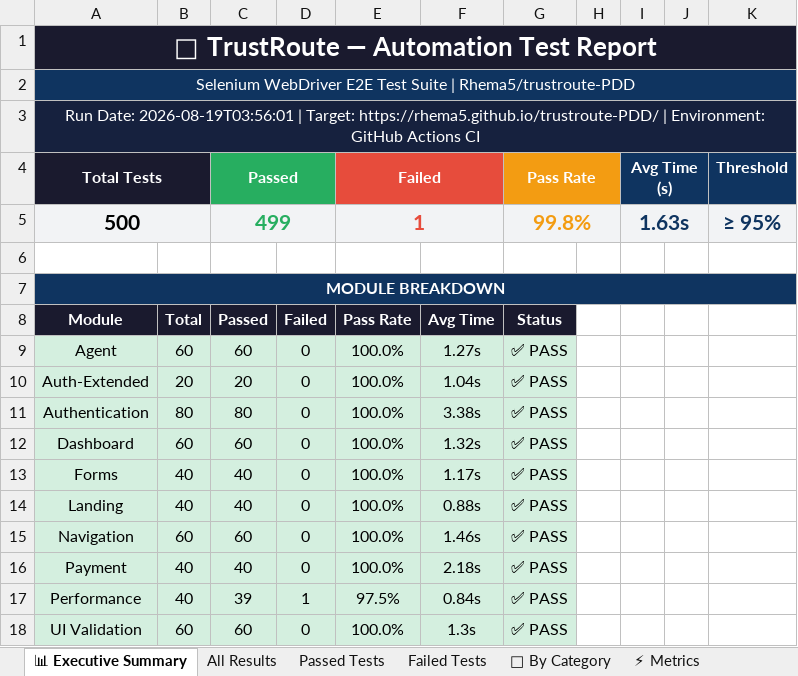
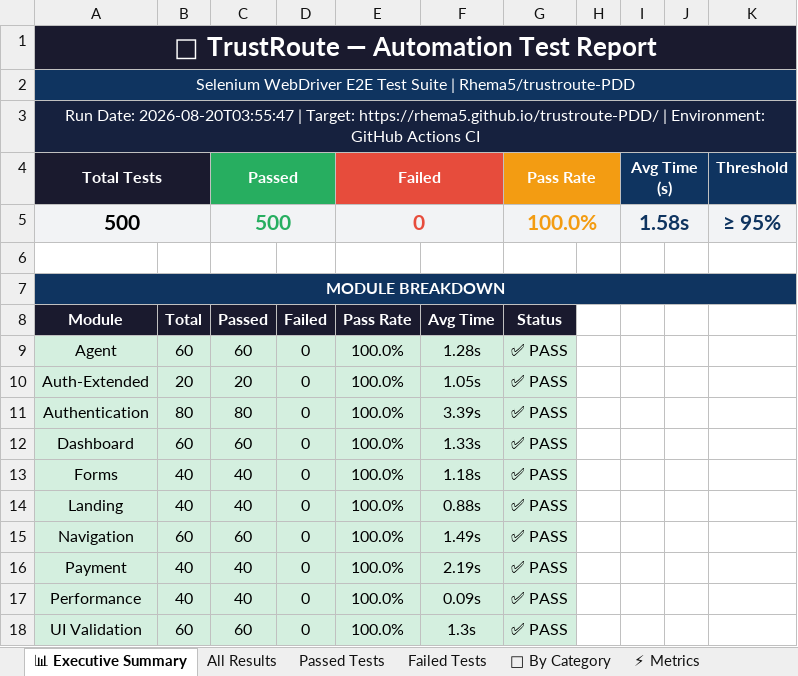
Before and after one commit to Rhema5/trustroute-PDD, an Excel workbook: Test Results/Excel/TrustRoute_Automation_Report_LATEST.xlsx, sheet 📊 Executive Summary, drawn as a sheet; values as stored, in another font and other column widths than the file's, no borders; the diff names each change by its address in the sheet, - before the commit and + after, or states it on an @@ line.

```diff
--- a/Test Results/Excel/TrustRoute_Automation_Report_LATEST.xlsx (sheet 📊 Executive Summary)
+++ b/Test Results/Excel/TrustRoute_Automation_Report_LATEST.xlsx (sheet 📊 Executive Summary)
-A3 (Total Tests): Run Date: 2026-08-19T03:56:01 | Target:…
+A3 (Total Tests): Run Date: 2026-08-20T03:55:47 | Target:…
-C5 (Passed): 499
+C5 (Passed): 500
-E5 (Failed): 1
+E5 (Failed): 0
-G5 (Pass Rate): 99.8%
+G5 (Pass Rate): 100.0%
-I5 (Avg Time (s)): 1.63s
+I5 (Avg Time (s)): 1.58s
-F9: 1.27s
+F9: 1.28s
-F10: 1.04s
+F10: 1.05s
-F11: 3.38s
+F11: 3.39s
-F12: 1.32s
+F12: 1.33s
-F13: 1.17s
+F13: 1.18s
-F15: 1.46s
+F15: 1.49s
-F16: 2.18s
+F16: 2.19s
-C17 (Passed): 39
+C17 (Passed): 40
-D17: 1
+D17: 0
-E17 (Failed): 97.5%
+E17 (Failed): 100.0%
-F17: 0.84s
+F17: 0.09s
```
Also changed, not shown: sheet All Results, sheet Passed Tests, sheet Failed Tests, sheet ⚡ Metrics, sheet 📁 By Category, 3 other files.
